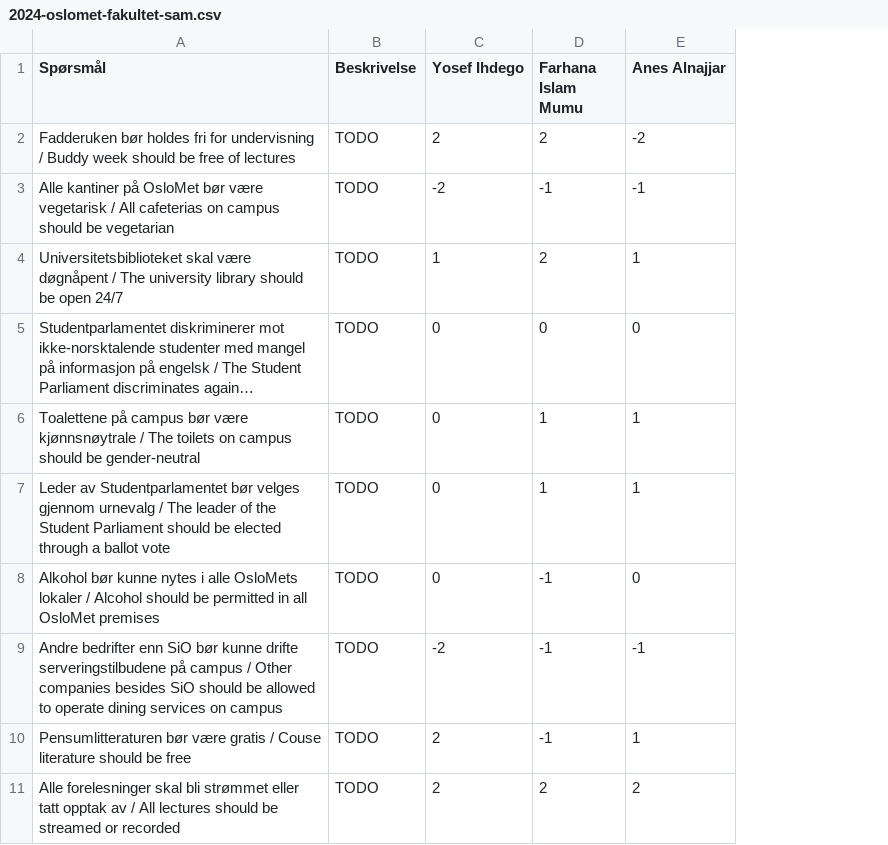
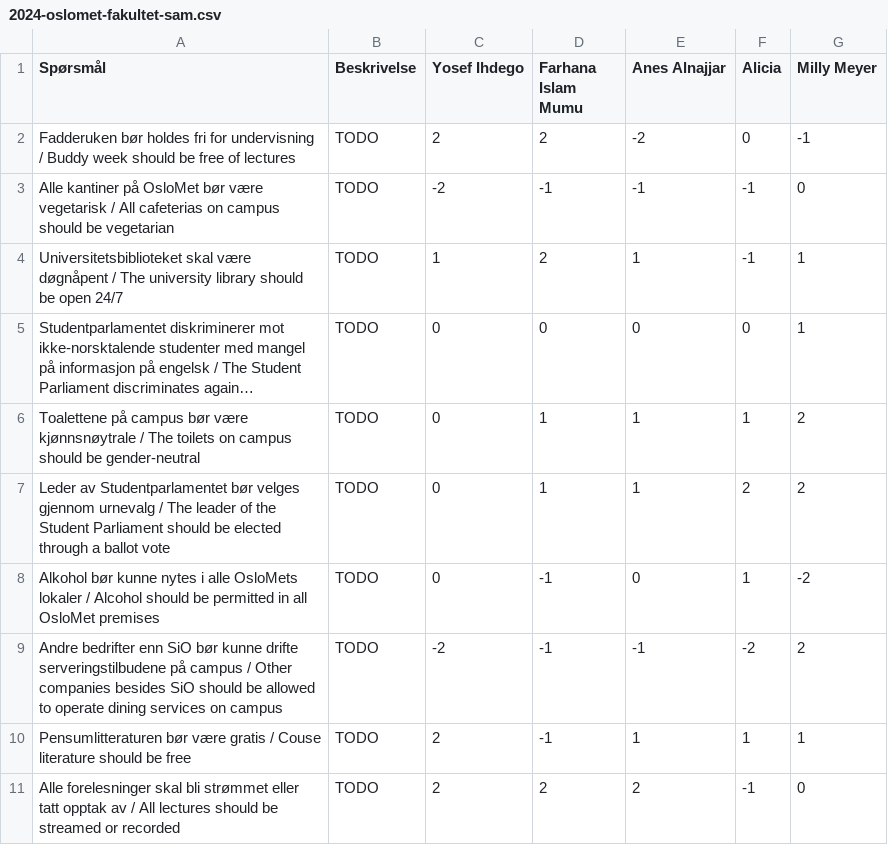
Before and after one commit to fribyte-code/valgomat, a CSV file: src/data/2024-oslomet-fakultet-sam.csv, drawn as a sheet; only a part is shown; long unchanged cells end in …; the diff names each change by its address in the sheet, - before the commit and + after, or states it on an @@ line.

```diff
--- a/src/data/2024-oslomet-fakultet-sam.csv
+++ b/src/data/2024-oslomet-fakultet-sam.csv
+column F (Alicia), rows 2-11: 0 | -1 | -1 | 0 | 1 | 2 | 1 | -2 | 1 | -1
+column G (Milly Meyer), rows 2-11: -1 | 0 | 1 | 1 | 2 | 2 | -2 | 2 | 1 | 0
```
Also changed, not shown: src/data/2024-oslomet-fakultet-lui.csv.
